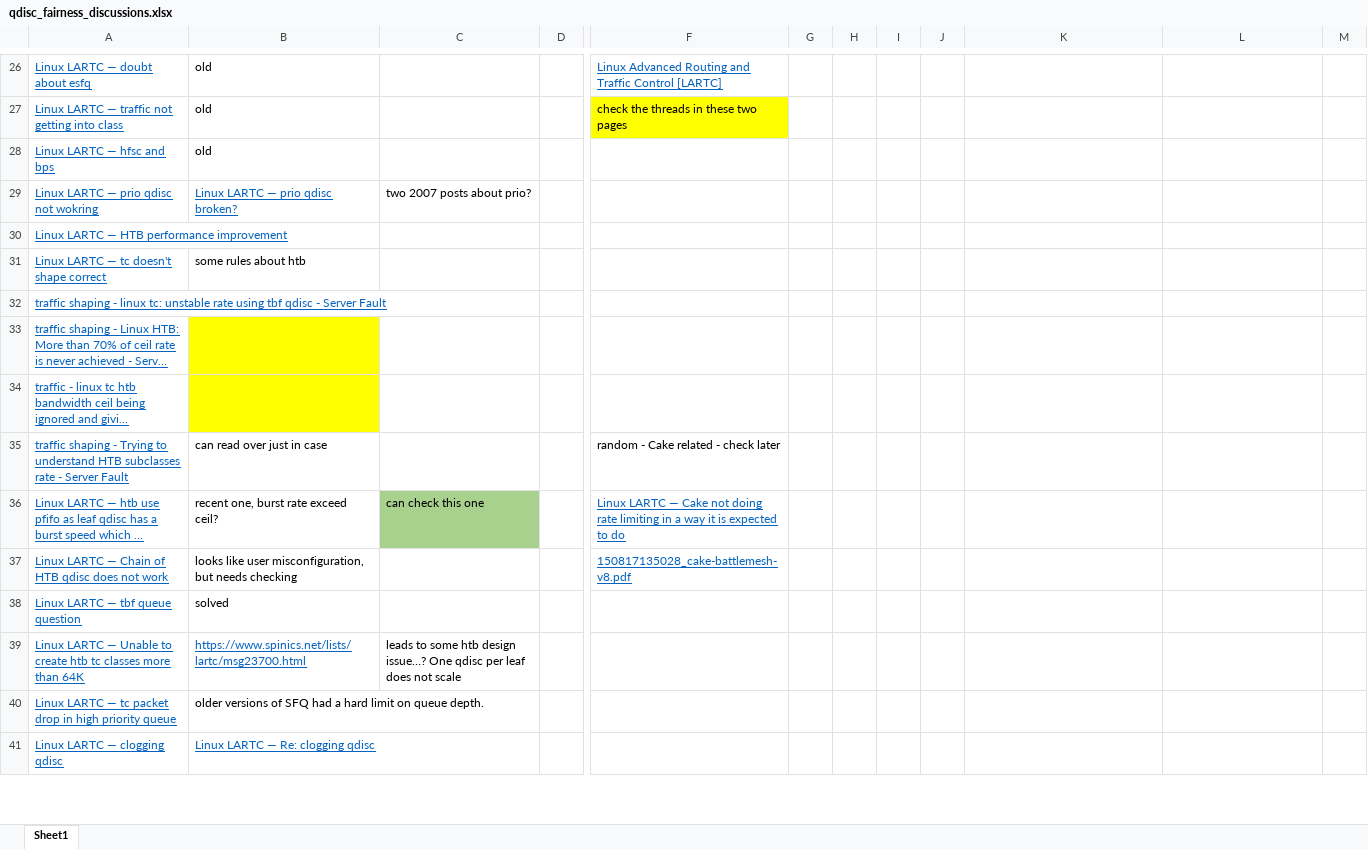
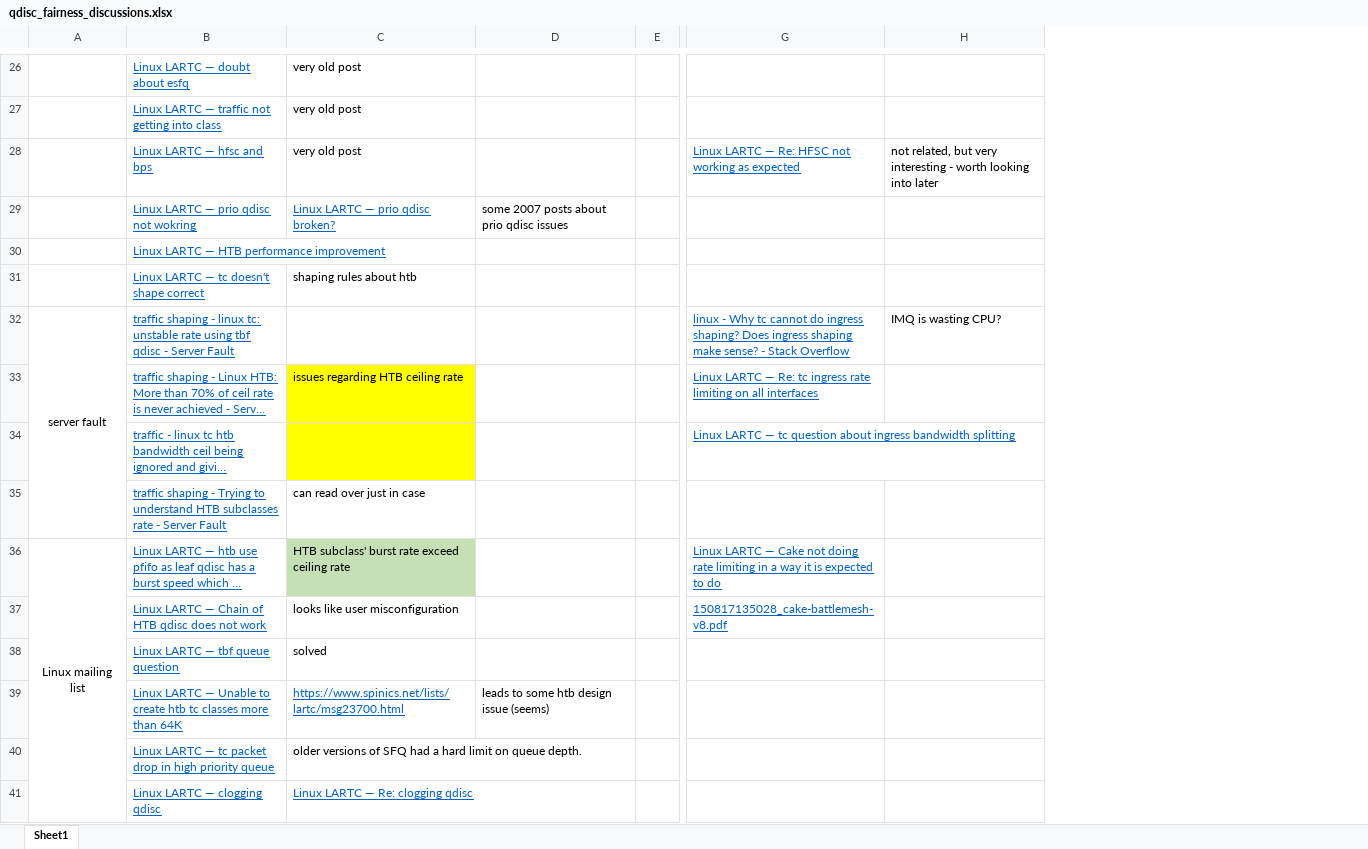
Before and after one commit to all-things-networking/qdisc-experiments, an Excel workbook: spreadsheets/qdisc_fairness_discussions.xlsx, sheet Sheet1, drawn as a sheet; only a part is shown, gaps mark what is left out; long unchanged cells end in …; values as stored, in another font and other column widths than the file's, no borders; removed rows and columns are numbered as before the commit, all else as after; the diff covers the shown part only; the diff names each change by its address in the sheet, - before the commit and + after, or states it on an @@ line.

Commit message:
cleaned-up spreadsheet documentation

```diff
--- a/spreadsheets/qdisc_fairness_discussions.xlsx (sheet Sheet1)
+++ b/spreadsheets/qdisc_fairness_discussions.xlsx (sheet Sheet1)
+column A, rows 32-36: server fault |  |  |  | Linux mailing list
-column B, rows 26-41: old | old | old | Linux LARTC — prio qdisc broken? |  | some rules about htb |  |  |  | can read over just in case | recent one, burst rate exceed ceil? | looks like user misconfiguration, but needs checking | solved | https://www.spinics.net/lists/lartc/msg23700.html | older versions of SFQ had a hard limit on queue depth. | Linux LARTC — Re: clogging qdisc
+column C, rows 26-41: very old post | very old post | very old post | Linux LARTC — prio qdisc broken? |  | shaping rules about htb |  | issues regarding HTB ceiling rate |  | can read over just in case | HTB subclass' burst rate exceed ceiling rate | looks like user misconfiguration | solved | https://www.spinics.net/lists/lartc/msg23700.html | older versions of SFQ had a hard limit on queue depth. | Linux LARTC — Re: clogging qdisc
-column F, rows 26-37: Linux Advanced Routing and Traffic Control [LARTC] | check the threads in these two pages |  |  |  |  |  |  |  | random - Cake related - check later | Linux LARTC — Cake not doing rate limiting in a way it is expected to do | 150817135028_cake-battlemesh-v8.pdf
-column G, empty
-column H, empty
-column I, empty
-column J, empty
-column M, empty
-G28: (empty)
+G28: Linux LARTC — Re: HFSC not working as expected
-H28: (empty)
+H28: not related, but very interesting - worth looking into later
-D29: two 2007 posts about prio?
+D29: some 2007 posts about prio qdisc issues
-G32: (empty)
+G32: linux - Why tc cannot do ingress shaping? Does ingress shaping make sense? - Stack Overflow
-H32: (empty)
+H32: IMQ is wasting CPU?
-G33: (empty)
+G33: Linux LARTC — Re: tc ingress rate limiting on all interfaces
-G34: (empty)
+G34: Linux LARTC — tc question about ingress bandwidth splitting
-D36: can check this one
+D36: (empty)
-D36 fill: #A9D18E
+D36 fill: none
-G36: (empty)
+G36: Linux LARTC — Cake not doing rate limiting in a way it is expected to do
-G37: (empty)
+G37: 150817135028_cake-battlemesh-v8.pdf
-D39: …htb design issue…? One qdisc per leaf does not scale
+D39: …htb design issue (seems)
```
Also changed, not shown: 1 added row, 1 removed row, 20 edited cells and cell formats elsewhere in this sheet.
